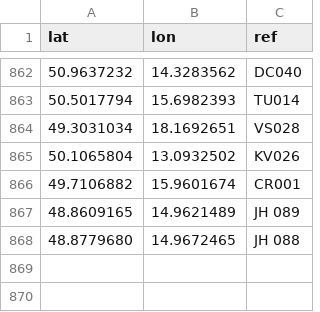
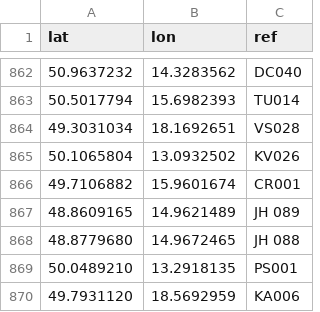
Before and after one commit to RichMar/BZ, a CSV file: OSMBZ.csv, drawn as a sheet; only a part is shown, gaps mark what is left out; the diff names each change by its address in the sheet, - before the commit and + after, or states it on an @@ line.

```diff
--- a/OSMBZ.csv
+++ b/OSMBZ.csv
+row 869: 50.0489210 | 13.2918135 | PS001
+row 870: 49.7931120 | 18.5692959 | KA006
```
Also changed, not shown: OSMbodybezref.csv, OSMbodychybejiciref.csv, 8 other files.
